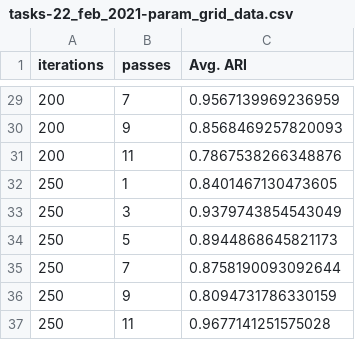
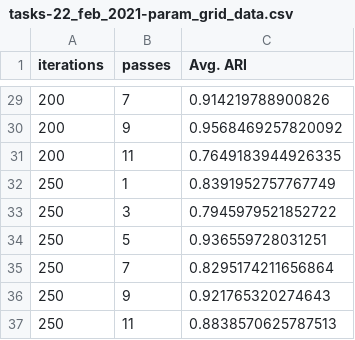
Before and after one commit to siddharth-ncl-work/leelavati_narlikar_project, a CSV file: example.fa/tasks-22_feb_2021-param_grid_data.csv, drawn as a sheet; only a part is shown, gaps mark what is left out; the diff covers the shown part only.

```diff
--- a/example.fa/tasks-22_feb_2021-param_grid_data.csv
+++ b/example.fa/tasks-22_feb_2021-param_grid_data.csv
@@ -29,9 +29,9 @@ iterations,passes,Avg. ARI
-200,7,0.9567139969236959
-200,9,0.8568469257820093
-200,11,0.7867538266348876
-250,1,0.8401467130473605
-250,3,0.9379743854543049
-250,5,0.8944868645821173
-250,7,0.8758190093092644
-250,9,0.8094731786330159
-250,11,0.9677141251575028
+200,7,0.914219788900826
+200,9,0.9568469257820092
+200,11,0.7649183944926335
+250,1,0.8391952757767749
+250,3,0.7945979521852722
+250,5,0.936559728031251
+250,7,0.8295174211656864
+250,9,0.921765320274643
+250,11,0.8838570625787513
```
Also changed, not shown: 27 edited cells elsewhere in this file, 3 other files.
